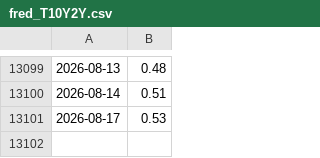
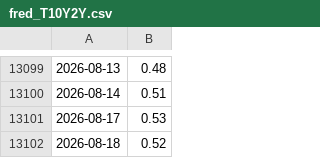
Before and after one commit to sternjeong/Quant, a CSV file: data/cache/fred_T10Y2Y.csv, drawn as a sheet; only a part is shown, gaps mark what is left out; the diff names each change by its address in the sheet, - before the commit and + after, or states it on an @@ line.

```diff
--- a/data/cache/fred_T10Y2Y.csv
+++ b/data/cache/fred_T10Y2Y.csv
+row 13102: 2026-08-18 | 0.52
```
